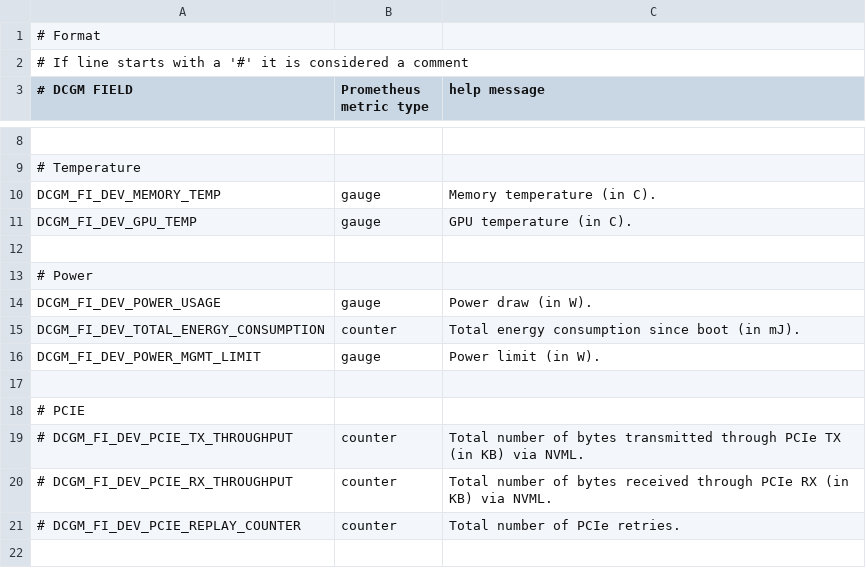
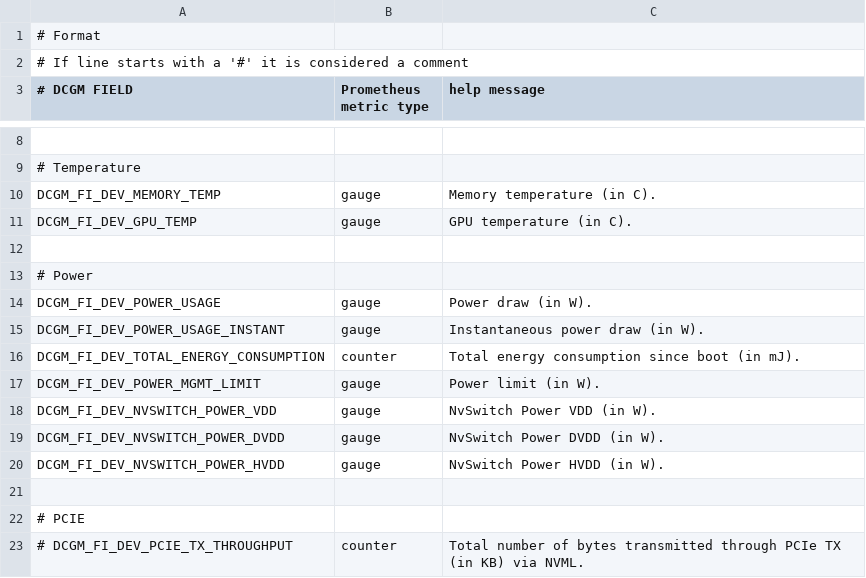
Before and after one commit to mahendrapaipuri/ceems, a CSV file: etc/nvidia-dcgm-exporter/counters.csv, drawn as a sheet; only a part is shown, gaps mark what is left out; the shorter side is filled out with more unchanged rows.

Commit message:
chore: Update config files
* Update Prometheus rule files and README

* Add config files for Grafana Alloy, Pyroscope, Grafana datasources and Grafana dashboards

Signed-off-by: Mahendra Paipuri <mahendra.paipuri@gmail.com>

```diff
--- a/etc/nvidia-dcgm-exporter/counters.csv
+++ b/etc/nvidia-dcgm-exporter/counters.csv
@@ -14,4 +14,8 @@ DCGM_FI_DEV_GPU_TEMP,    gauge, GPU temperature (in C).
 DCGM_FI_DEV_POWER_USAGE,              gauge, Power draw (in W).
+DCGM_FI_DEV_POWER_USAGE_INSTANT,      gauge, Instantaneous power draw (in W).
 DCGM_FI_DEV_TOTAL_ENERGY_CONSUMPTION, counter, Total energy consumption since boot (in mJ).
 DCGM_FI_DEV_POWER_MGMT_LIMIT,         gauge, Power limit (in W).
+DCGM_FI_DEV_NVSWITCH_POWER_VDD,       gauge, NvSwitch Power VDD (in W).
+DCGM_FI_DEV_NVSWITCH_POWER_DVDD,      gauge, NvSwitch Power DVDD (in W).
+DCGM_FI_DEV_NVSWITCH_POWER_HVDD,      gauge, NvSwitch Power HVDD (in W).
 
```
Also changed, not shown: 23 other files.
